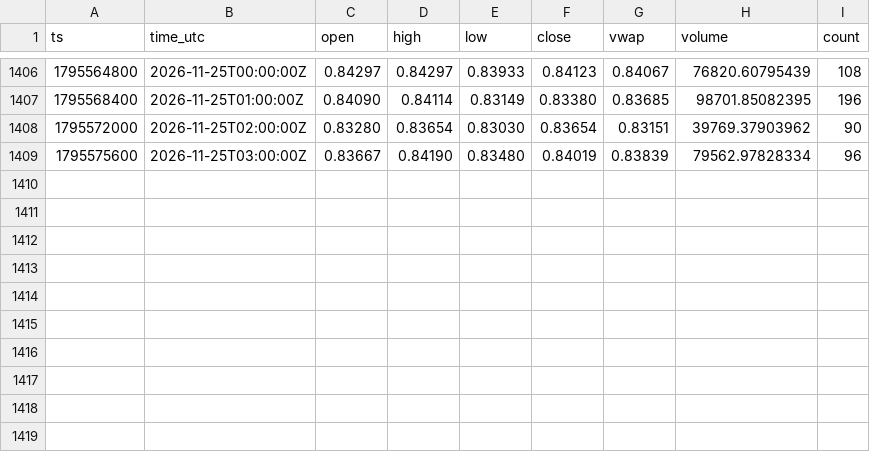
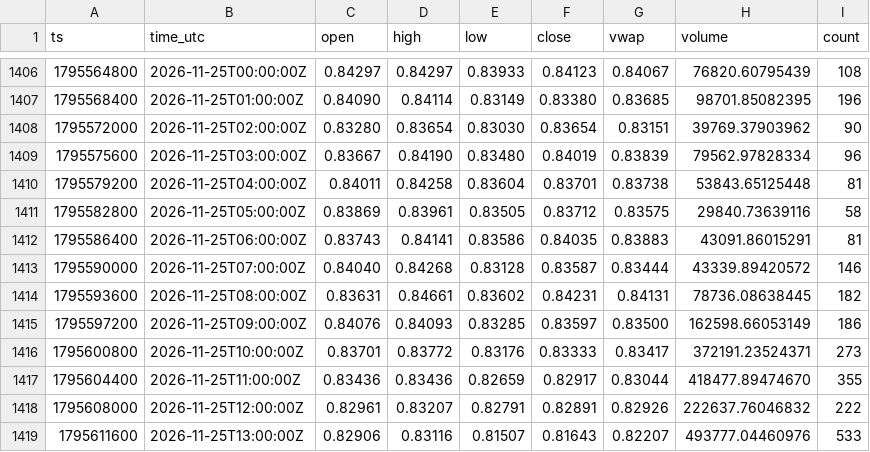
Before and after one commit to dabisattila-design/Medusa-data, a CSV file: data/ohlc/60/XRPEUR.csv, drawn as a sheet; only a part is shown, gaps mark what is left out.

```diff
--- a/data/ohlc/60/XRPEUR.csv
+++ b/data/ohlc/60/XRPEUR.csv
@@ -1409 +1409,11 @@ ts,time_utc,open,high,low,close,vwap,volume,count
 1795575600,2026-11-25T03:00:00Z,0.83667,0.84190,0.83480,0.84019,0.83839,79562.97828334,96
+1795579200,2026-11-25T04:00:00Z,0.84011,0.84258,0.83604,0.83701,0.83738,53843.65125448,81
+1795582800,2026-11-25T05:00:00Z,0.83869,0.83961,0.83505,0.83712,0.83575,29840.73639116,58
+1795586400,2026-11-25T06:00:00Z,0.83743,0.84141,0.83586,0.84035,0.83883,43091.86015291,81
+1795590000,2026-11-25T07:00:00Z,0.84040,0.84268,0.83128,0.83587,0.83444,43339.89420572,146
+1795593600,2026-11-25T08:00:00Z,0.83631,0.84661,0.83602,0.84231,0.84131,78736.08638445,182
+1795597200,2026-11-25T09:00:00Z,0.84076,0.84093,0.83285,0.83597,0.83500,162598.66053149,186
+1795600800,2026-11-25T10:00:00Z,0.83701,0.83772,0.83176,0.83333,0.83417,372191.23524371,273
+1795604400,2026-11-25T11:00:00Z,0.83436,0.83436,0.82659,0.82917,0.83044,418477.89474670,355
+1795608000,2026-11-25T12:00:00Z,0.82961,0.83207,0.82791,0.82891,0.82926,222637.76046832,222
+1795611600,2026-11-25T13:00:00Z,0.82906,0.83116,0.81507,0.81643,0.82207,493777.04460976,533
```
Also changed, not shown: data/depth/2026-11.csv, data/ohlc/60/ETHEUR.csv, 3 other files.
